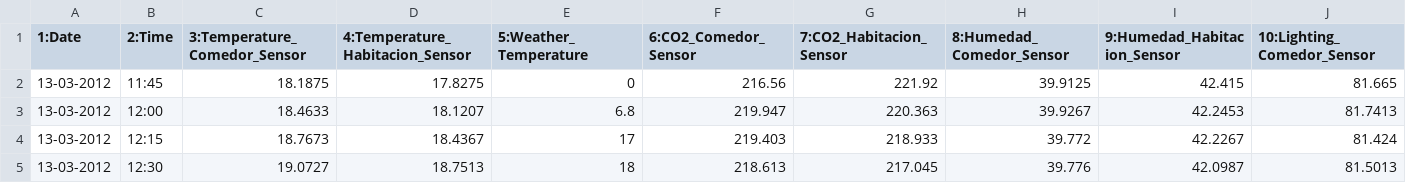
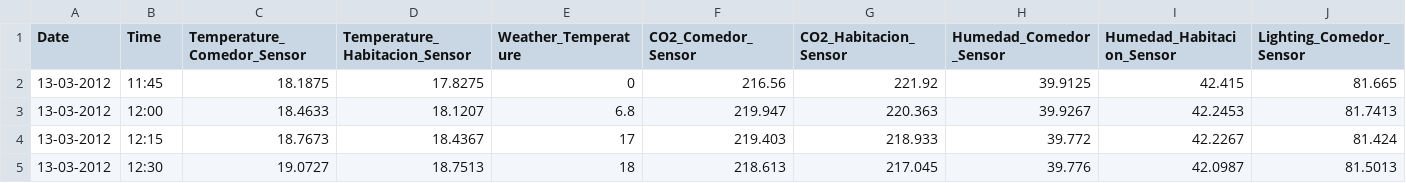
Before and after one commit to PurpleRadish42/ML_Trisem3, a CSV file: activity2/SML.csv, drawn as a sheet; only a part is shown; the diff covers the shown part only; the diff names each change by its address in the sheet, - before the commit and + after, or states it on an @@ line.

Commit message:
added activity 2 files

```diff
--- a/activity2/SML.csv
+++ b/activity2/SML.csv
-A1: 1:Date
+A1: Date
-B1: 2:Time
+B1: Time
-C1: 3:Temperature_Comedor_Sensor
+C1: Temperature_Comedor_Sensor
-D1: 4:Temperature_Habitacion_Sensor
+D1: Temperature_Habitacion_Sensor
-E1: 5:Weather_Temperature
+E1: Weather_Temperature
-F1: 6:CO2_Comedor_Sensor
+F1: CO2_Comedor_Sensor
-G1: 7:CO2_Habitacion_Sensor
+G1: CO2_Habitacion_Sensor
-H1: 8:Humedad_Comedor_Sensor
+H1: Humedad_Comedor_Sensor
-I1: 9:Humedad_Habitacion_Sensor
+I1: Humedad_Habitacion_Sensor
-J1: 10:Lighting_Comedor_Sensor
+J1: Lighting_Comedor_Sensor
```
Also changed, not shown: 14 edited cells elsewhere in this file, 4 other files.
